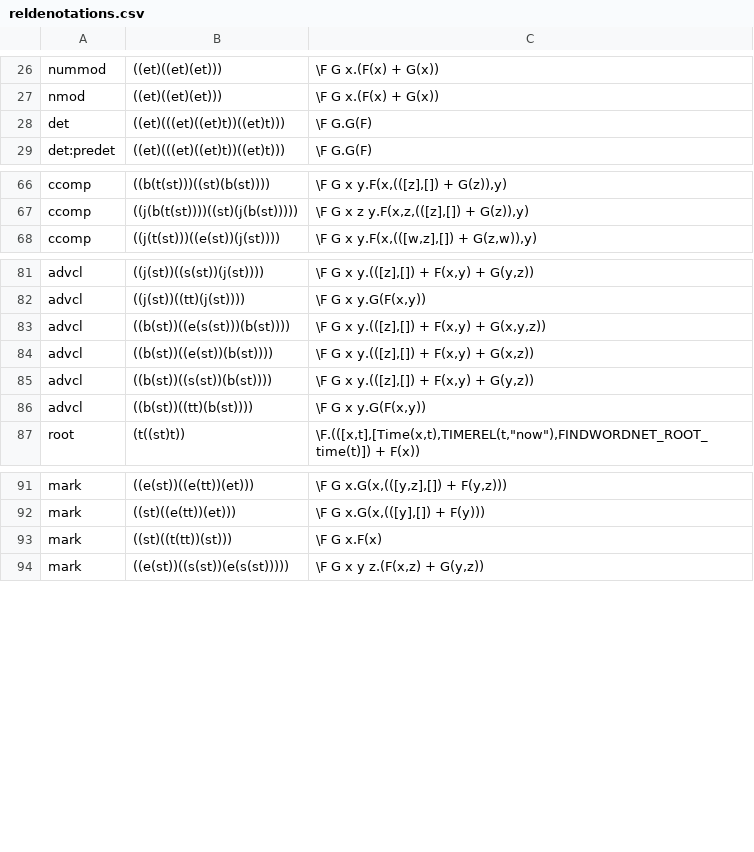
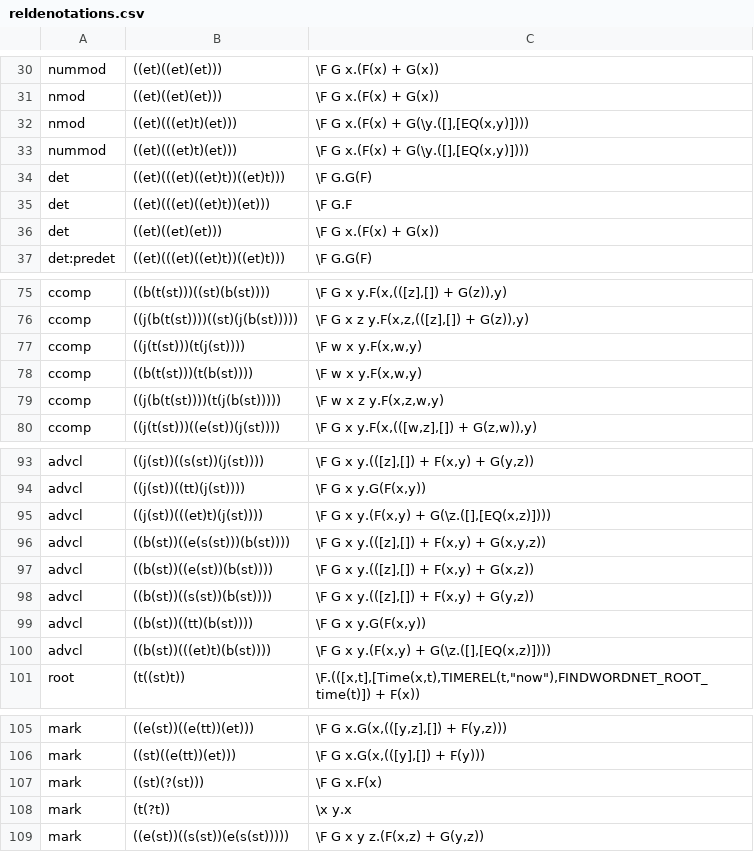
Before and after one commit to McGill-NLP/ud-to-meaning, a CSV file: reldenotations.csv, drawn as a sheet; only a part is shown, gaps mark what is left out; the diff covers the shown part only.

```diff
--- a/reldenotations.csv
+++ b/reldenotations.csv
@@ -27,3 +31,7 @@ nummod	((et)((et)(et)))	\F G x.(F(x) + G(x))
 nmod	((et)((et)(et)))	\F G x.(F(x) + G(x))
+nmod	((et)(((et)t)(et)))	\F G x.(F(x) + G(\y.([],[EQ(x,y)])))
+nummod	((et)(((et)t)(et)))	\F G x.(F(x) + G(\y.([],[EQ(x,y)])))
 det	((et)(((et)((et)t))((et)t)))	\F G.G(F)
+det	((et)(((et)((et)t))(et)))	\F G.F
+det	((et)((et)(et)))	\F G x.(F(x) + G(x))
 det:predet	((et)(((et)((et)t))((et)t)))	\F G.G(F)
@@ -67,2 +76,5 @@ ccomp	((b(t(st)))((st)(b(st))))	\F G x y.F(x,(([z],[]) + G(z)),y)
 ccomp	((j(b(t(st))))((st)(j(b(st)))))	\F G x z y.F(x,z,(([z],[]) + G(z)),y)
+ccomp	((j(t(st)))(t(j(st))))	\F w x y.F(x,w,y)
+ccomp	((b(t(st)))(t(b(st))))	\F w x y.F(x,w,y)
+ccomp	((j(b(t(st))))(t(j(b(st)))))	\F w x z y.F(x,z,w,y)
 ccomp	((j(t(st)))((e(st))(j(st))))	\F G x y.F(x,(([w,z],[]) + G(z,w)),y)
@@ -82,2 +94,3 @@ advcl	((j(st))((s(st))(j(st))))	\F G x y.(([z],[]) + F(x,y) + G(y,z))
 advcl	((j(st))((tt)(j(st))))	\F G x y.G(F(x,y))
+advcl	((j(st))(((et)t)(j(st))))	\F G x y.(F(x,y) + G(\z.([],[EQ(x,z)])))
 advcl	((b(st))((e(s(st)))(b(st))))	\F G x y.(([z],[]) + F(x,y) + G(x,y,z))
@@ -86,2 +99,3 @@ advcl	((b(st))((s(st))(b(st))))	\F G x y.(([z],[]) + F(x,y) + G(y,z))
 advcl	((b(st))((tt)(b(st))))	\F G x y.G(F(x,y))
+advcl	((b(st))(((et)t)(b(st))))	\F G x y.(F(x,y) + G(\z.([],[EQ(x,z)])))
 root	(t((st)t))	\F.(([x,t],[Time(x,t),TIMEREL(t,"now"),FINDWORDNET_ROOT_time(t)]) + F(x))
@@ -92,3 +106,4 @@ mark	((e(st))((e(tt))(et)))	\F G x.G(x,(([y,z],[]) + F(y,z)))
 mark	((st)((e(tt))(et)))	\F G x.G(x,(([y],[]) + F(y)))
-mark	((st)((t(tt))(st)))	\F G x.F(x)
+mark	((st)(?(st)))	\F G x.F(x)
+mark	(t(?t))	\x y.x
 mark	((e(st))((s(st))(e(s(st)))))	\F G x y z.(F(x,z) + G(y,z))
```
Also changed, not shown: 5 added rows elsewhere in this file, postemplates.csv, 1 other file.
